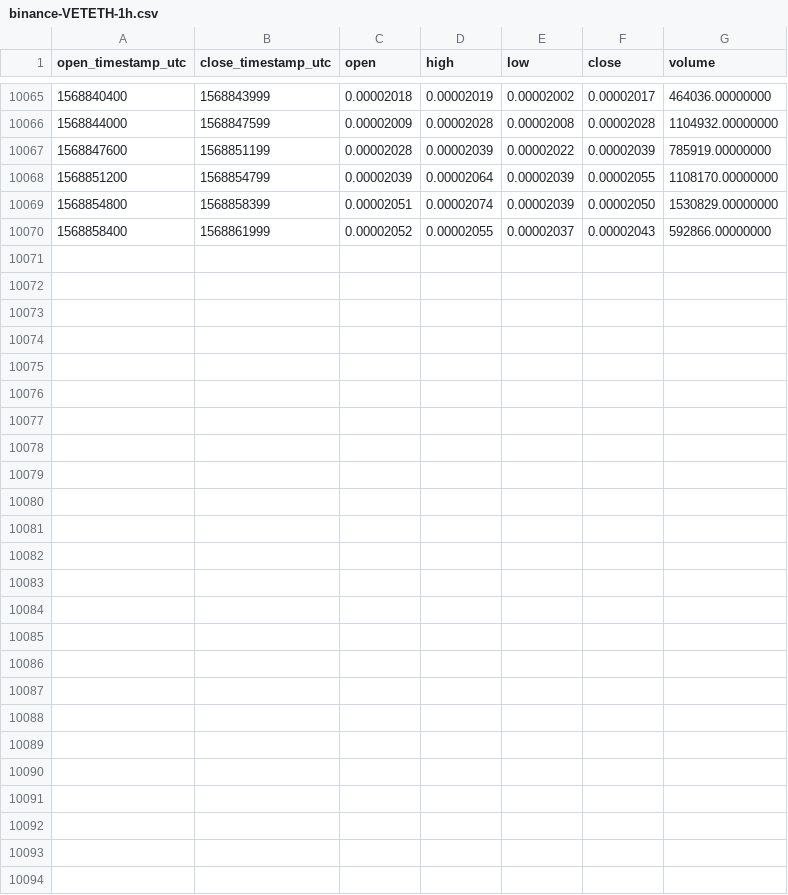
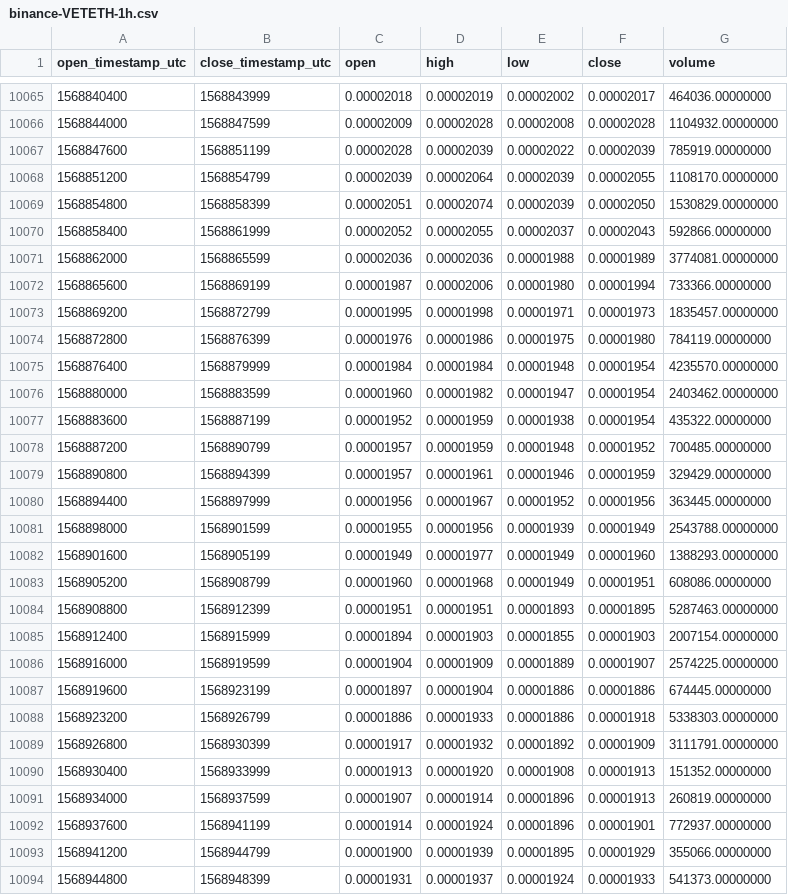
Before and after one commit to cryptobigbro/binance-VETETH, a CSV file: binance-VETETH-1h.csv, drawn as a sheet; only a part is shown, gaps mark what is left out; the diff names each change by its address in the sheet, - before the commit and + after, or states it on an @@ line.

Commit message:
Update OHLCV data.

```diff
--- a/binance-VETETH-1h.csv
+++ b/binance-VETETH-1h.csv
+row 10071: 1568862000 | 1568865599 | 0.00002036 | 0.00002036 | 0.00001988 | 0.00001989 | 3774081.00000000
+row 10072: 1568865600 | 1568869199 | 0.00001987 | 0.00002006 | 0.00001980 | 0.00001994 | 733366.00000000
+row 10073: 1568869200 | 1568872799 | 0.00001995 | 0.00001998 | 0.00001971 | 0.00001973 | 1835457.00000000
+row 10074: 1568872800 | 1568876399 | 0.00001976 | 0.00001986 | 0.00001975 | 0.00001980 | 784119.00000000
+row 10075: 1568876400 | 1568879999 | 0.00001984 | 0.00001984 | 0.00001948 | 0.00001954 | 4235570.00000000
+row 10076: 1568880000 | 1568883599 | 0.00001960 | 0.00001982 | 0.00001947 | 0.00001954 | 2403462.00000000
+row 10077: 1568883600 | 1568887199 | 0.00001952 | 0.00001959 | 0.00001938 | 0.00001954 | 435322.00000000
+row 10078: 1568887200 | 1568890799 | 0.00001957 | 0.00001959 | 0.00001948 | 0.00001952 | 700485.00000000
+row 10079: 1568890800 | 1568894399 | 0.00001957 | 0.00001961 | 0.00001946 | 0.00001959 | 329429.00000000
+row 10080: 1568894400 | 1568897999 | 0.00001956 | 0.00001967 | 0.00001952 | 0.00001956 | 363445.00000000
+row 10081: 1568898000 | 1568901599 | 0.00001955 | 0.00001956 | 0.00001939 | 0.00001949 | 2543788.00000000
+row 10082: 1568901600 | 1568905199 | 0.00001949 | 0.00001977 | 0.00001949 | 0.00001960 | 1388293.00000000
+row 10083: 1568905200 | 1568908799 | 0.00001960 | 0.00001968 | 0.00001949 | 0.00001951 | 608086.00000000
+row 10084: 1568908800 | 1568912399 | 0.00001951 | 0.00001951 | 0.00001893 | 0.00001895 | 5287463.00000000
+row 10085: 1568912400 | 1568915999 | 0.00001894 | 0.00001903 | 0.00001855 | 0.00001903 | 2007154.00000000
+row 10086: 1568916000 | 1568919599 | 0.00001904 | 0.00001909 | 0.00001889 | 0.00001907 | 2574225.00000000
+row 10087: 1568919600 | 1568923199 | 0.00001897 | 0.00001904 | 0.00001886 | 0.00001886 | 674445.00000000
+row 10088: 1568923200 | 1568926799 | 0.00001886 | 0.00001933 | 0.00001886 | 0.00001918 | 5338303.00000000
+row 10089: 1568926800 | 1568930399 | 0.00001917 | 0.00001932 | 0.00001892 | 0.00001909 | 3111791.00000000
+row 10090: 1568930400 | 1568933999 | 0.00001913 | 0.00001920 | 0.00001908 | 0.00001913 | 151352.00000000
+row 10091: 1568934000 | 1568937599 | 0.00001907 | 0.00001914 | 0.00001896 | 0.00001913 | 260819.00000000
+row 10092: 1568937600 | 1568941199 | 0.00001914 | 0.00001924 | 0.00001896 | 0.00001901 | 772937.00000000
+row 10093: 1568941200 | 1568944799 | 0.00001900 | 0.00001939 | 0.00001895 | 0.00001929 | 355066.00000000
+row 10094: 1568944800 | 1568948399 | 0.00001931 | 0.00001937 | 0.00001924 | 0.00001933 | 541373.00000000
```
Also changed, not shown: binance-VETETH-1d.csv.
